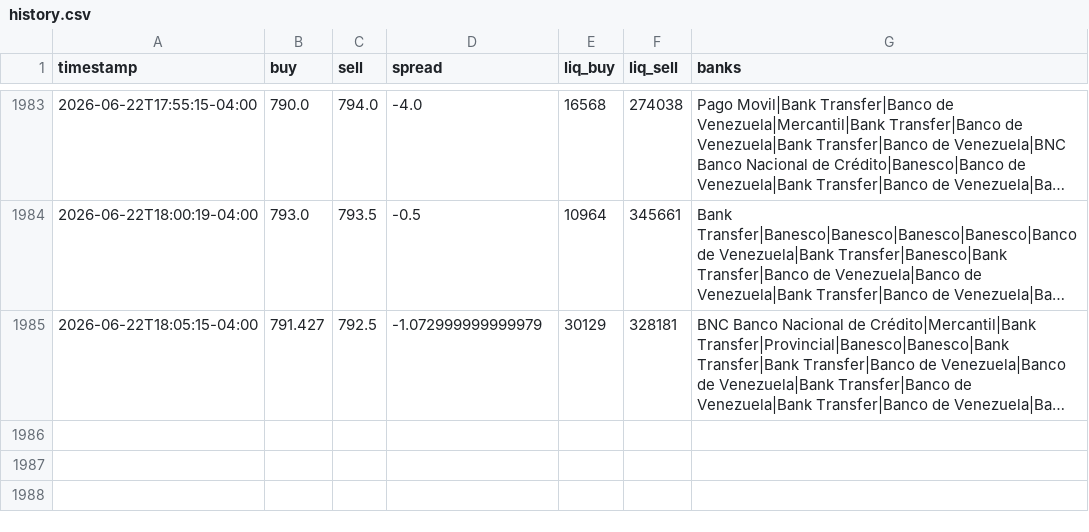
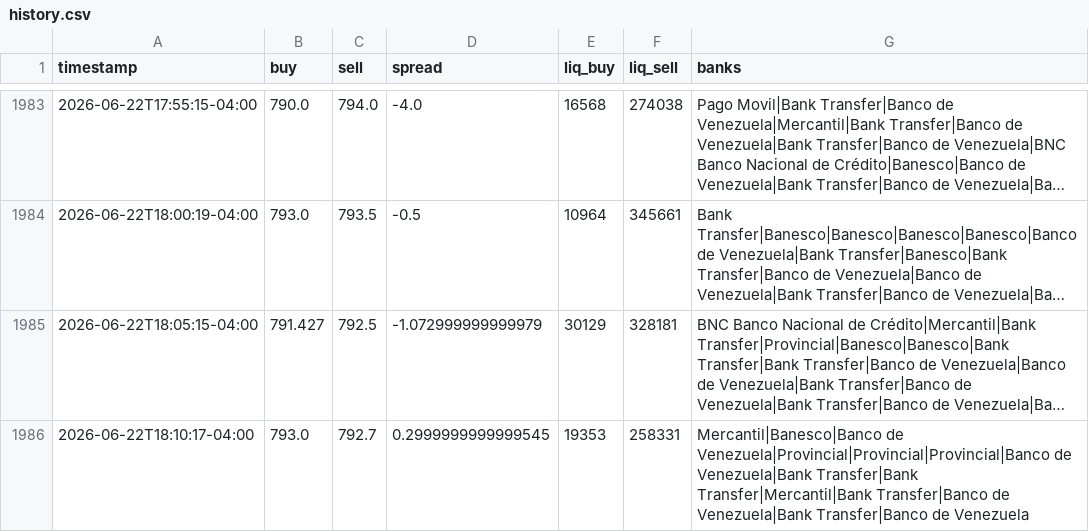
Before and after one commit to aamirhalabi/P2P-BOT-ADVICE, a CSV file: data/history.csv, drawn as a sheet; only a part is shown, gaps mark what is left out; long unchanged cells end in …; the diff names each change by its address in the sheet, - before the commit and + after, or states it on an @@ line.

Commit message:
historial 2026-06-22 22:10

```diff
--- a/data/history.csv
+++ b/data/history.csv
+row 1986: 2026-06-22T18:10:17-04:00 | 793.0 | 792.7 | 0.2999999999999545 | 19353 | 258331 | Mercantil|Banesco|Banco de Venezuela|Provincial|Provincial|Provincial|Banco de Venezuela|Bank Transfer|Bank Transfer|Mercantil|Bank Transfer|Banco de Venezuela|Bank Transfer|Banco de Venezuela
```
